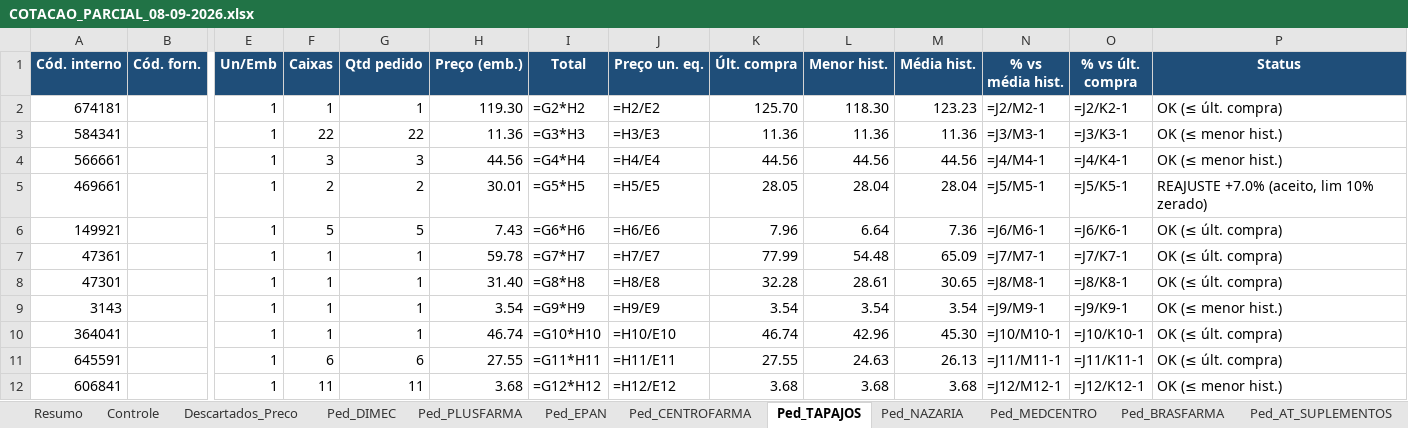
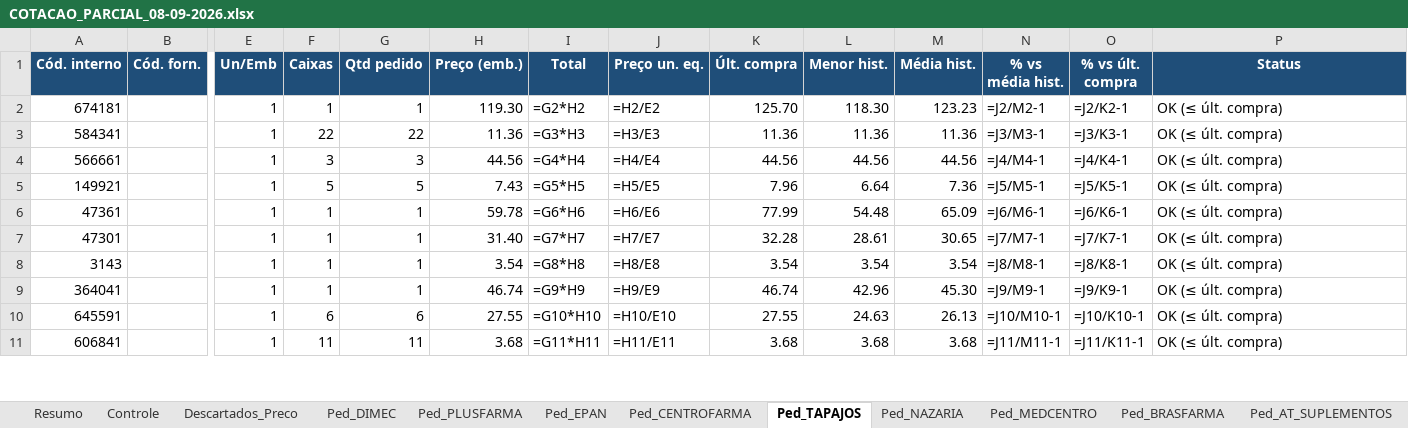
Before and after one commit to arthurrocha2025/farmarocha, an Excel workbook: cotacoes/2026-09-08/COTACAO_PARCIAL_08-09-2026.xlsx, sheet Ped_TAPAJOS, drawn as a sheet; only a part is shown, gaps mark what is left out; values as stored, in another font and other column widths than the file's, no borders; formulas without a stored value are shown as written; removed rows and columns are numbered as before the commit, all else as after; rows hold the shown columns only; the diff covers the shown part only; the diff names each change by its address in the sheet, - before the commit and + after, or states it on an @@ line.

```diff
--- a/cotacoes/2026-09-08/COTACAO_PARCIAL_08-09-2026.xlsx (sheet Ped_TAPAJOS)
+++ b/cotacoes/2026-09-08/COTACAO_PARCIAL_08-09-2026.xlsx (sheet Ped_TAPAJOS)
-P3:P4 (Status): OK (≤ menor hist.)
+P3:P4 (Status): OK (≤ últ. compra)
-row 5: 469661 |  | 1 | 2 | 2 | 30.01 | =G5*H5 | =H5/E5 | 28.05 | 28.04 | 28.04 | =J5/M5-1 | =J5/K5-1 | REAJUSTE +7.0% (aceito, lim 10% zerado)
-I5 (Total): =G6*H6
+I5 (Total): =G5*H5
-J5 (Preço un. eq.): =H6/E6
+J5 (Preço un. eq.): =H5/E5
-N5 (% vs média hist.): =J6/M6-1
+N5 (% vs média hist.): =J5/M5-1
-O5 (% vs últ. compra): =J6/K6-1
+O5 (% vs últ. compra): =J5/K5-1
-I6 (Total): =G7*H7
+I6 (Total): =G6*H6
-J6 (Preço un. eq.): =H7/E7
+J6 (Preço un. eq.): =H6/E6
-N6 (% vs média hist.): =J7/M7-1
+N6 (% vs média hist.): =J6/M6-1
-O6 (% vs últ. compra): =J7/K7-1
+O6 (% vs últ. compra): =J6/K6-1
-I7 (Total): =G8*H8
+I7 (Total): =G7*H7
-J7 (Preço un. eq.): =H8/E8
+J7 (Preço un. eq.): =H7/E7
-N7 (% vs média hist.): =J8/M8-1
+N7 (% vs média hist.): =J7/M7-1
-O7 (% vs últ. compra): =J8/K8-1
+O7 (% vs últ. compra): =J7/K7-1
-I8 (Total): =G9*H9
+I8 (Total): =G8*H8
-J8 (Preço un. eq.): =H9/E9
+J8 (Preço un. eq.): =H8/E8
-N8 (% vs média hist.): =J9/M9-1
+N8 (% vs média hist.): =J8/M8-1
-O8 (% vs últ. compra): =J9/K9-1
+O8 (% vs últ. compra): =J8/K8-1
-P8 (Status): OK (≤ menor hist.)
+P8 (Status): OK (≤ últ. compra)
-I9 (Total): =G10*H10
+I9 (Total): =G9*H9
-J9 (Preço un. eq.): =H10/E10
+J9 (Preço un. eq.): =H9/E9
-N9 (% vs média hist.): =J10/M10-1
+N9 (% vs média hist.): =J9/M9-1
-O9 (% vs últ. compra): =J10/K10-1
+O9 (% vs últ. compra): =J9/K9-1
-I10 (Total): =G11*H11
+I10 (Total): =G10*H10
-J10 (Preço un. eq.): =H11/E11
+J10 (Preço un. eq.): =H10/E10
-N10 (% vs média hist.): =J11/M11-1
+N10 (% vs média hist.): =J10/M10-1
-O10 (% vs últ. compra): =J11/K11-1
+O10 (% vs últ. compra): =J10/K10-1
-I11 (Total): =G12*H12
+I11 (Total): =G11*H11
-J11 (Preço un. eq.): =H12/E12
+J11 (Preço un. eq.): =H11/E11
-N11 (% vs média hist.): =J12/M12-1
+N11 (% vs média hist.): =J11/M11-1
-O11 (% vs últ. compra): =J12/K12-1
+O11 (% vs últ. compra): =J11/K11-1
-P11 (Status): OK (≤ menor hist.)
+P11 (Status): OK (≤ últ. compra)
```
Also changed, not shown: 2 added rows, 2 removed rows and 332 edited cells elsewhere in this sheet, sheet Descartados_Preco, sheet Ped_EPAN, sheet Controle, sheet Ped_NAZARIA, sheet Ped_DIMEC, sheet Ped_CENTROFARMA, 5 more sheets, cotacoes/2026-09-08/fechamento/PEDIDO_AT_SUPLEMENTOS_09-09-2026.xlsx, cotacoes/2026-09-08/fechamento/PEDIDO_CENTROFARMA_09-09-2026.xlsx, 35 other files.
